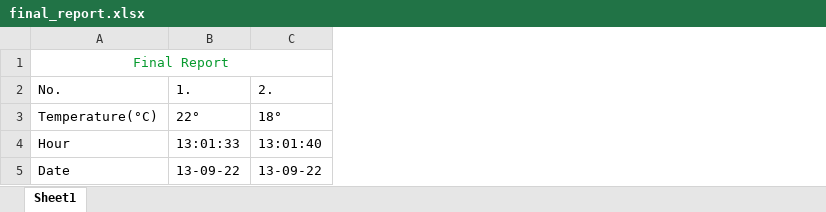
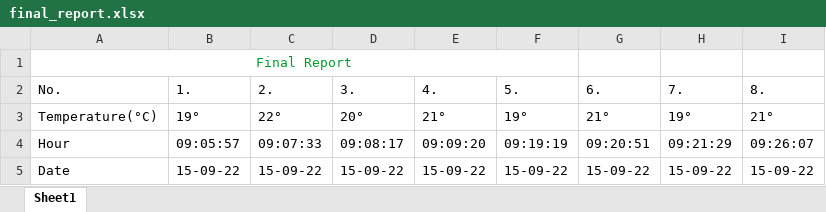
Before and after one commit to MihaiHusea/Excel_data_merge_app, an Excel workbook: final_report.xlsx, sheet Sheet1, drawn as a sheet; values as stored, in another font and other column widths than the file's, no borders; the diff names each change by its address in the sheet, - before the commit and + after, or states it on an @@ line.

```diff
--- a/final_report.xlsx (sheet Sheet1)
+++ b/final_report.xlsx (sheet Sheet1)
+column D (3.), rows 3-5: 20° | 09:08:17 | 15-09-22
+column E (4.), rows 3-5: 21° | 09:09:20 | 15-09-22
+column F (5.), rows 3-5: 19° | 09:19:19 | 15-09-22
+column G (6.), rows 3-5: 21° | 09:20:51 | 15-09-22
+column H (7.), rows 3-5: 19° | 09:21:29 | 15-09-22
+column I (8.), rows 3-5: 21° | 09:26:07 | 15-09-22
-B3 (1.): 22°
+B3 (1.): 19°
-C3 (2.): 18°
+C3 (2.): 22°
-B4 (1.): 13:01:33
+B4 (1.): 09:05:57
-C4 (2.): 13:01:40
+C4 (2.): 09:07:33
-B5 (1.): 13-09-22
+B5 (1.): 15-09-22
-C5 (2.): 13-09-22
+C5 (2.): 15-09-22
```
Also changed, not shown: Source_file.xlsx, date_hour.xlsx, 2 other files.
